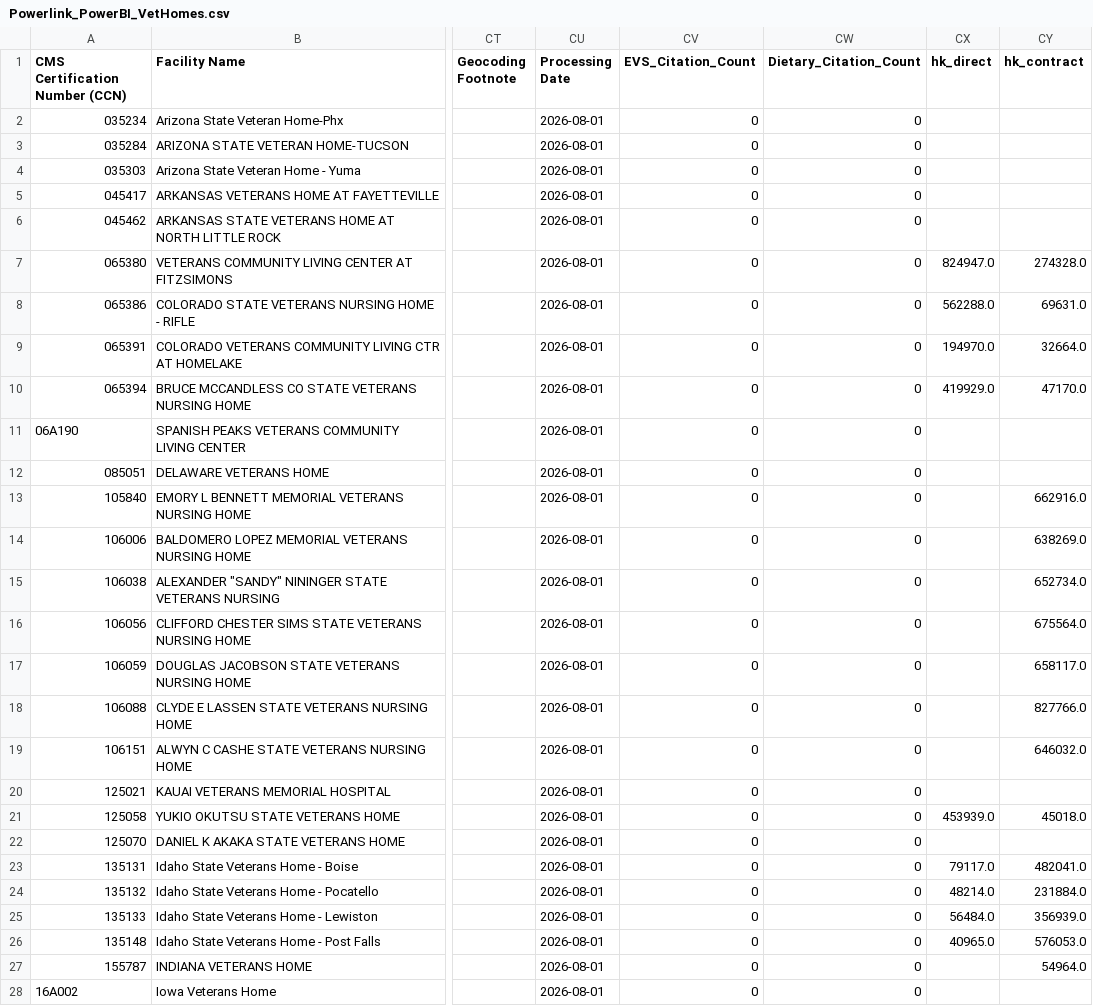
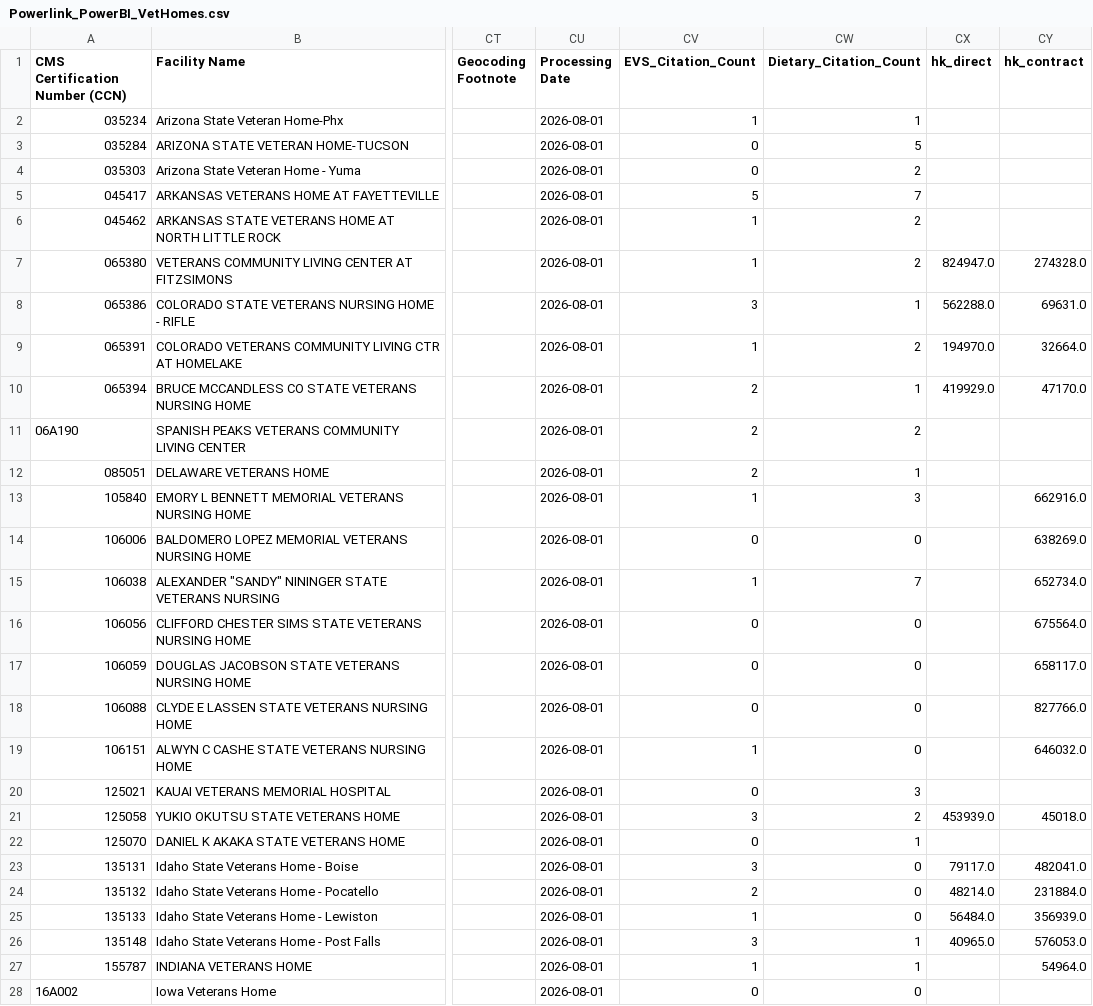
Before and after one commit to timmybarrett/powerlink-sales-intelligence, a CSV file: Powerlink_PowerBI_VetHomes.csv, drawn as a sheet; only a part is shown, gaps mark what is left out; the diff covers the shown part only; the diff names each change by its address in the sheet, - before the commit and + after, or states it on an @@ line.

Commit message:
Monthly CMS refresh — September 2026

```diff
--- a/Powerlink_PowerBI_VetHomes.csv
+++ b/Powerlink_PowerBI_VetHomes.csv
-CV2 (EVS_Citation_Count): 0
+CV2 (EVS_Citation_Count): 1
-CW2 (Dietary_Citation_Count): 0
+CW2 (Dietary_Citation_Count): 1
-CW3 (Dietary_Citation_Count): 0
+CW3 (Dietary_Citation_Count): 5
-CW4 (Dietary_Citation_Count): 0
+CW4 (Dietary_Citation_Count): 2
-CV5 (EVS_Citation_Count): 0
+CV5 (EVS_Citation_Count): 5
-CW5 (Dietary_Citation_Count): 0
+CW5 (Dietary_Citation_Count): 7
-CV6:CV7 (EVS_Citation_Count): 0
+CV6:CV7 (EVS_Citation_Count): 1
-CW6:CW7 (Dietary_Citation_Count): 0
+CW6:CW7 (Dietary_Citation_Count): 2
-CV8 (EVS_Citation_Count): 0
+CV8 (EVS_Citation_Count): 3
-CW8 (Dietary_Citation_Count): 0
+CW8 (Dietary_Citation_Count): 1
-CV9 (EVS_Citation_Count): 0
+CV9 (EVS_Citation_Count): 1
-CW9 (Dietary_Citation_Count): 0
+CW9 (Dietary_Citation_Count): 2
-CV10:CV12 (EVS_Citation_Count): 0
+CV10:CV12 (EVS_Citation_Count): 2
-CW10 (Dietary_Citation_Count): 0
+CW10 (Dietary_Citation_Count): 1
-CW11 (Dietary_Citation_Count): 0
+CW11 (Dietary_Citation_Count): 2
-CW12 (Dietary_Citation_Count): 0
+CW12 (Dietary_Citation_Count): 1
-CV13 (EVS_Citation_Count): 0
+CV13 (EVS_Citation_Count): 1
-CW13 (Dietary_Citation_Count): 0
+CW13 (Dietary_Citation_Count): 3
-CV15 (EVS_Citation_Count): 0
+CV15 (EVS_Citation_Count): 1
-CW15 (Dietary_Citation_Count): 0
+CW15 (Dietary_Citation_Count): 7
-CV19 (EVS_Citation_Count): 0
+CV19 (EVS_Citation_Count): 1
-CW20 (Dietary_Citation_Count): 0
+CW20 (Dietary_Citation_Count): 3
-CV21 (EVS_Citation_Count): 0
+CV21 (EVS_Citation_Count): 3
-CW21 (Dietary_Citation_Count): 0
+CW21 (Dietary_Citation_Count): 2
-CW22 (Dietary_Citation_Count): 0
+CW22 (Dietary_Citation_Count): 1
-CV23 (EVS_Citation_Count): 0
+CV23 (EVS_Citation_Count): 3
-CV24 (EVS_Citation_Count): 0
+CV24 (EVS_Citation_Count): 2
-CV25 (EVS_Citation_Count): 0
+CV25 (EVS_Citation_Count): 1
-CV26 (EVS_Citation_Count): 0
+CV26 (EVS_Citation_Count): 3
-CW26:CW27 (Dietary_Citation_Count): 0
+CW26:CW27 (Dietary_Citation_Count): 1
-CV27 (EVS_Citation_Count): 0
+CV27 (EVS_Citation_Count): 1
```
Also changed, not shown: 126 edited cells elsewhere in this file, 2 other files.
